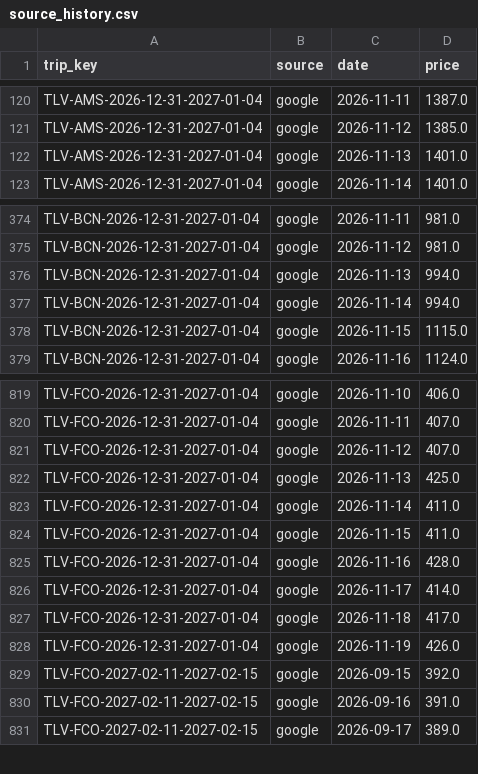
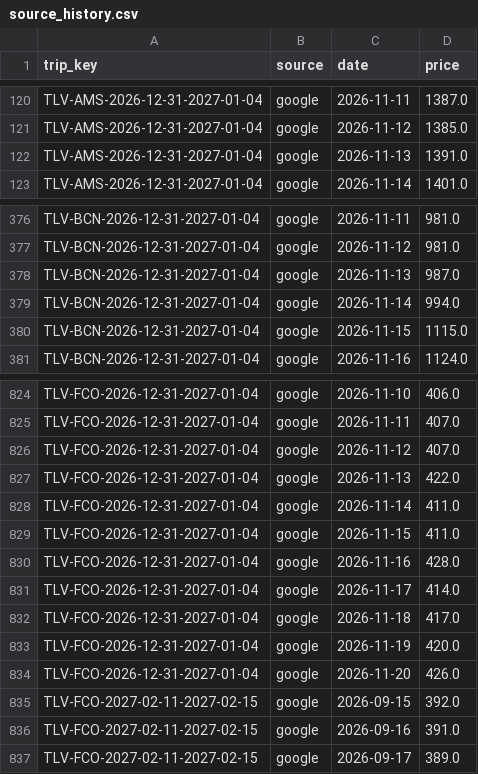
Before and after one commit to tal-meshali/flight-tracker, a CSV file: data/source_history.csv, drawn as a sheet; only a part is shown, gaps mark what is left out; the diff covers the shown part only.

```diff
--- a/data/source_history.csv
+++ b/data/source_history.csv
@@ -121,3 +121,3 @@ TLV-AMS-2026-12-31-2027-01-04,google,2026-11-11,1387.0
 TLV-AMS-2026-12-31-2027-01-04,google,2026-11-12,1385.0
-TLV-AMS-2026-12-31-2027-01-04,google,2026-11-13,1401.0
+TLV-AMS-2026-12-31-2027-01-04,google,2026-11-13,1391.0
 TLV-AMS-2026-12-31-2027-01-04,google,2026-11-14,1401.0
@@ -375,3 +377,3 @@ TLV-BCN-2026-12-31-2027-01-04,google,2026-11-11,981.0
 TLV-BCN-2026-12-31-2027-01-04,google,2026-11-12,981.0
-TLV-BCN-2026-12-31-2027-01-04,google,2026-11-13,994.0
+TLV-BCN-2026-12-31-2027-01-04,google,2026-11-13,987.0
 TLV-BCN-2026-12-31-2027-01-04,google,2026-11-14,994.0
@@ -821,3 +826,3 @@ TLV-FCO-2026-12-31-2027-01-04,google,2026-11-11,407.0
 TLV-FCO-2026-12-31-2027-01-04,google,2026-11-12,407.0
-TLV-FCO-2026-12-31-2027-01-04,google,2026-11-13,425.0
+TLV-FCO-2026-12-31-2027-01-04,google,2026-11-13,422.0
 TLV-FCO-2026-12-31-2027-01-04,google,2026-11-14,411.0
@@ -827,3 +832,4 @@ TLV-FCO-2026-12-31-2027-01-04,google,2026-11-17,414.0
 TLV-FCO-2026-12-31-2027-01-04,google,2026-11-18,417.0
-TLV-FCO-2026-12-31-2027-01-04,google,2026-11-19,426.0
+TLV-FCO-2026-12-31-2027-01-04,google,2026-11-19,420.0
+TLV-FCO-2026-12-31-2027-01-04,google,2026-11-20,426.0
 TLV-FCO-2027-02-11-2027-02-15,google,2026-09-15,392.0
```
Also changed, not shown: 6 added rows and 14 edited cells elsewhere in this file, data/observations.csv, 18 other files.
